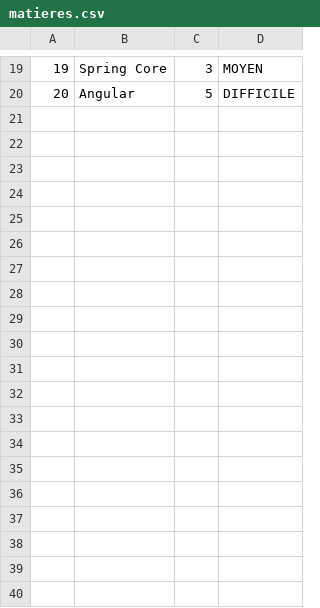
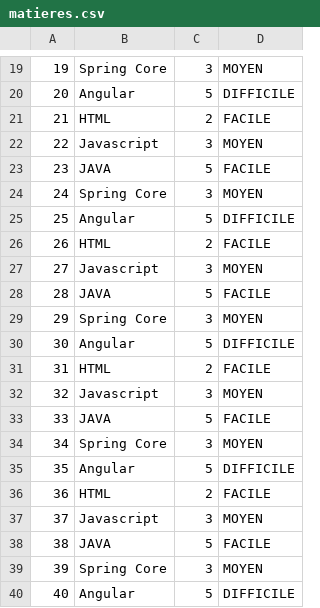
Before and after one commit to DJAMohamed/DAO-CSV, a CSV file: matieres.csv, drawn as a sheet; only a part is shown, gaps mark what is left out; the diff covers the shown part only; the diff names each change by its address in the sheet, - before the commit and + after, or states it on an @@ line.

```diff
--- a/matieres.csv
+++ b/matieres.csv
+row 21: 21 | HTML | 2 | FACILE
+row 22: 22 | Javascript | 3 | MOYEN
+row 23: 23 | JAVA | 5 | FACILE
+row 24: 24 | Spring Core | 3 | MOYEN
+row 25: 25 | Angular | 5 | DIFFICILE
+row 26: 26 | HTML | 2 | FACILE
+row 27: 27 | Javascript | 3 | MOYEN
+row 28: 28 | JAVA | 5 | FACILE
+row 29: 29 | Spring Core | 3 | MOYEN
+row 30: 30 | Angular | 5 | DIFFICILE
+row 31: 31 | HTML | 2 | FACILE
+row 32: 32 | Javascript | 3 | MOYEN
+row 33: 33 | JAVA | 5 | FACILE
+row 34: 34 | Spring Core | 3 | MOYEN
+row 35: 35 | Angular | 5 | DIFFICILE
+row 36: 36 | HTML | 2 | FACILE
+row 37: 37 | Javascript | 3 | MOYEN
+row 38: 38 | JAVA | 5 | FACILE
+row 39: 39 | Spring Core | 3 | MOYEN
+row 40: 40 | Angular | 5 | DIFFICILE
```
Also changed, not shown: 15 added rows elsewhere in this file, adresses.csv, personnes.csv, 30 other files.
